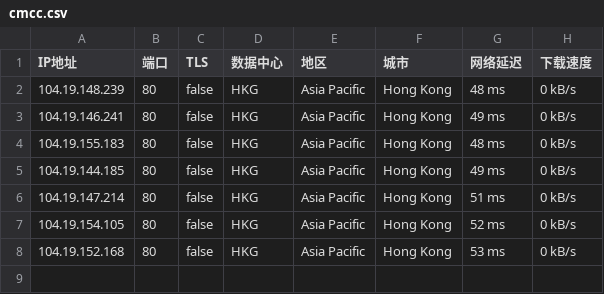
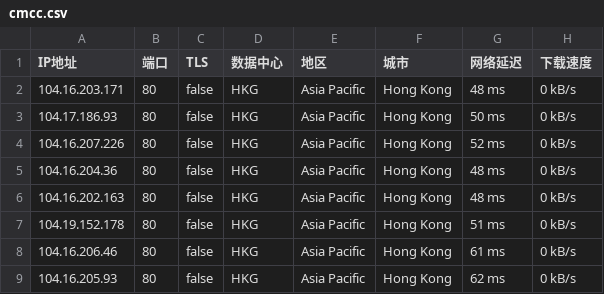
Before and after one commit to greycc2021/iptools, a CSV file: iptest/cmcc.csv, drawn as a sheet.

Commit message:
Update:2024-06-15-16:45:01

```diff
--- a/iptest/cmcc.csv
+++ b/iptest/cmcc.csv
@@ -1,8 +1,9 @@
 IP地址,端口,TLS,数据中心,地区,城市,网络延迟,下载速度
-104.19.148.239,80,false,HKG,Asia Pacific,Hong Kong,48 ms,0 kB/s
-104.19.146.241,80,false,HKG,Asia Pacific,Hong Kong,49 ms,0 kB/s
-104.19.155.183,80,false,HKG,Asia Pacific,Hong Kong,48 ms,0 kB/s
-104.19.144.185,80,false,HKG,Asia Pacific,Hong Kong,49 ms,0 kB/s
-104.19.147.214,80,false,HKG,Asia Pacific,Hong Kong,51 ms,0 kB/s
-104.19.154.105,80,false,HKG,Asia Pacific,Hong Kong,52 ms,0 kB/s
-104.19.152.168,80,false,HKG,Asia Pacific,Hong Kong,53 ms,0 kB/s
+104.16.203.171,80,false,HKG,Asia Pacific,Hong Kong,48 ms,0 kB/s
+104.17.186.93,80,false,HKG,Asia Pacific,Hong Kong,50 ms,0 kB/s
+104.16.207.226,80,false,HKG,Asia Pacific,Hong Kong,52 ms,0 kB/s
+104.16.204.36,80,false,HKG,Asia Pacific,Hong Kong,48 ms,0 kB/s
+104.16.202.163,80,false,HKG,Asia Pacific,Hong Kong,48 ms,0 kB/s
+104.19.152.178,80,false,HKG,Asia Pacific,Hong Kong,51 ms,0 kB/s
+104.16.206.46,80,false,HKG,Asia Pacific,Hong Kong,61 ms,0 kB/s
+104.16.205.93,80,false,HKG,Asia Pacific,Hong Kong,62 ms,0 kB/s
```
